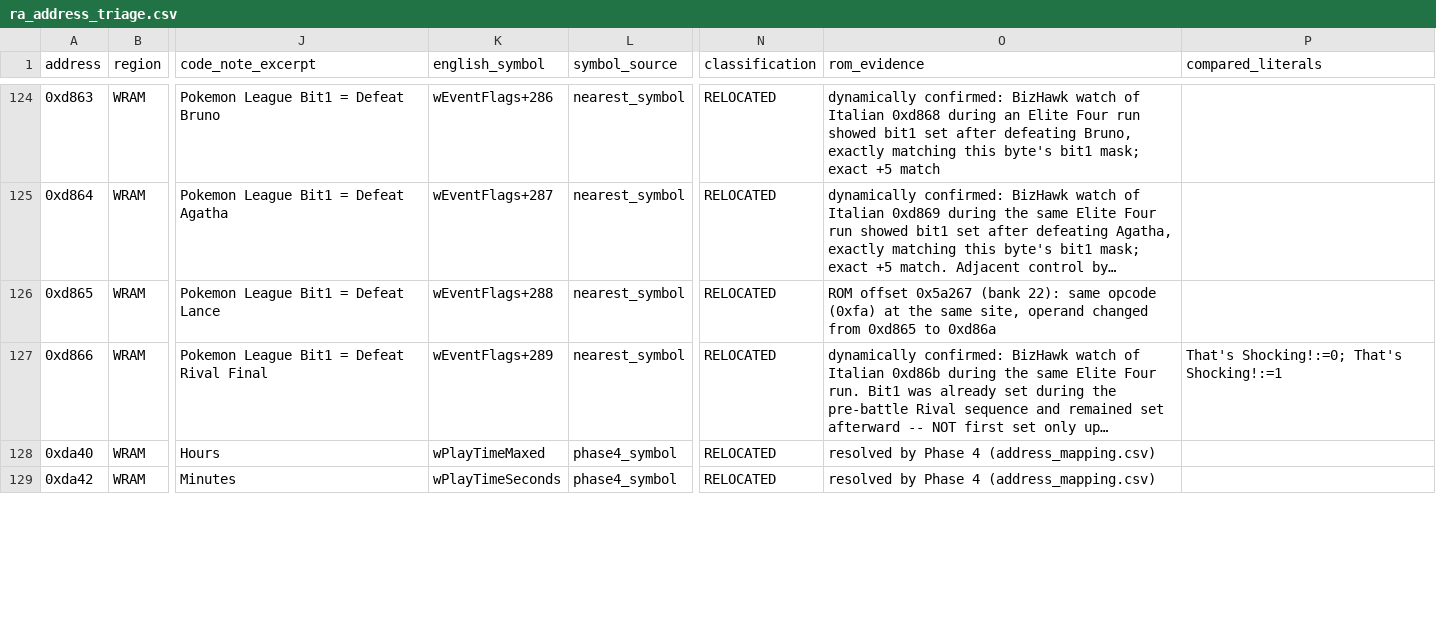
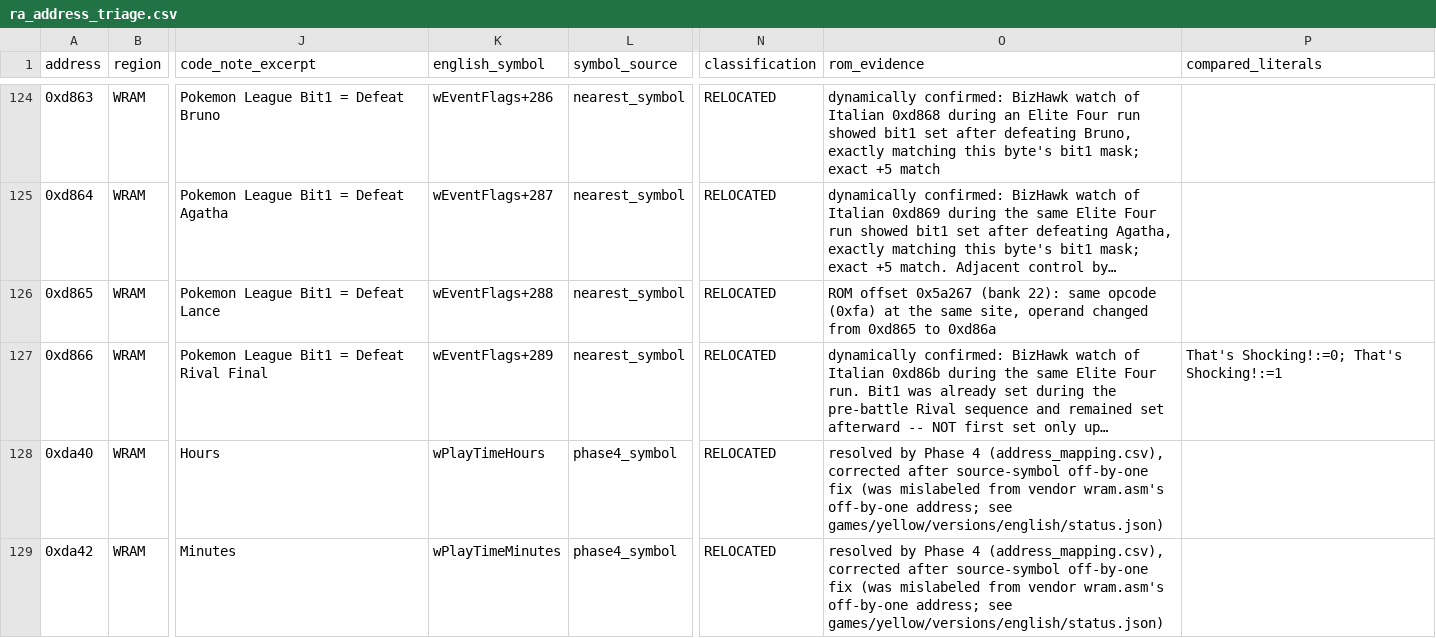
Before and after one commit to XanderCalvert/pokemon-gen1-gen2-ra-compat, a CSV file: games/yellow/italian/data/ra_address_triage.csv, drawn as a sheet; only a part is shown, gaps mark what is left out; long unchanged cells end in …; the diff covers the shown part only; the diff names each change by its address in the sheet, - before the commit and + after, or states it on an @@ line.

Commit message:
Add deterministic snapshot sync script; refresh Italian data for source-symbol fix
Adds scripts/update-snapshot.sh and scripts/snapshot-manifest.txt so this
repo explicitly allowlists what it imports from the private PokemonYellow
research repo, instead of ad hoc per-update file selection.

Refreshes the 4 stale Italian files affected by the private repo's
wPlayTimeHours-cluster source-symbol correction (English symbols.csv was
off by one byte across 9 WRAM fields), which changes the Speedrun
leaderboard's Italian Seconds operand from 0xda43 to 0xda48.

```diff
--- a/games/yellow/italian/data/ra_address_triage.csv
+++ b/games/yellow/italian/data/ra_address_triage.csv
-K128 (english_symbol): wPlayTimeMaxed
+K128 (english_symbol): wPlayTimeHours
-O128:O129 (rom_evidence): …Phase 4 (address_mapping.csv)
+O128:O129 (rom_evidence): …Phase 4 (address_mapping.csv), corrected after source-symbol off-by-one fix (was mislabeled from vendor wram.asm's off-by-one address; see games/yellow/versions/english/status.json)
-K129 (english_symbol): wPlayTimeSeconds
+K129 (english_symbol): wPlayTimeMinutes
```
Also changed, not shown: 10 edited cells elsewhere in this file, games/yellow/italian/data/italian_provenance_report.csv, 4 other files.
